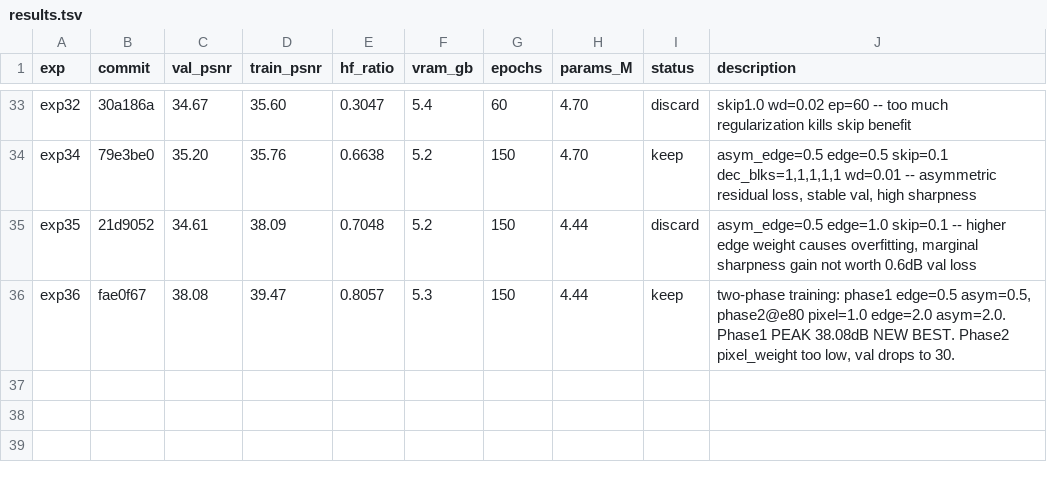
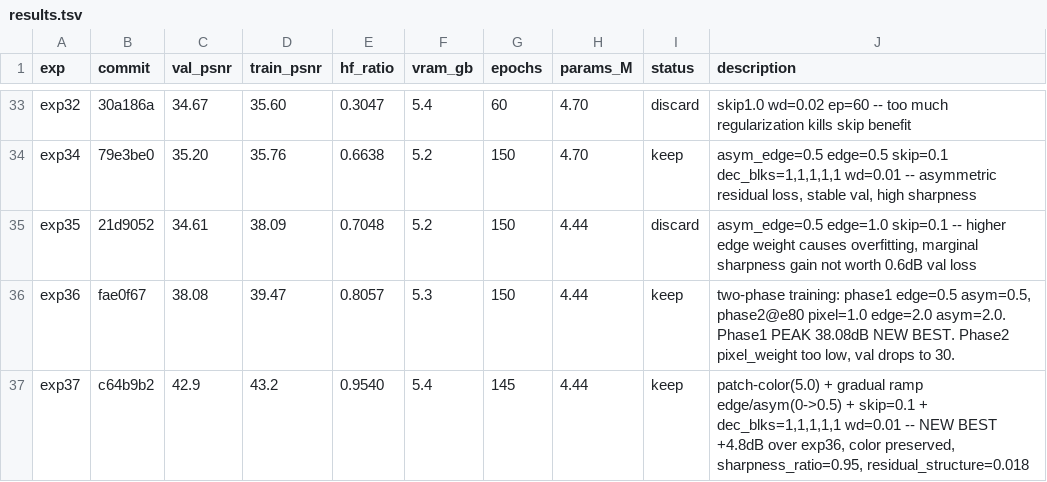
Before and after one commit to seantempesta/remaster, a TSV file: output/nerv/autorun/results.tsv, drawn as a sheet; only a part is shown, gaps mark what is left out; the diff names each change by its address in the sheet, - before the commit and + after, or states it on an @@ line.

```diff
--- a/output/nerv/autorun/results.tsv
+++ b/output/nerv/autorun/results.tsv
+row 37: exp37 | c64b9b2 | 42.9 | 43.2 | 0.9540 | 5.4 | 145 | 4.44 | keep | patch-color(5.0) + gradual ramp edge/asym(0->0.5) + skip=0.1 + dec_blks=1,1,1,1,1 wd=0.01 -- NEW BEST +4.8dB over exp36, color preserved, sharpness_ratio=0.95, residual_structure=0.018
```
Also changed, not shown: 1 other file.
